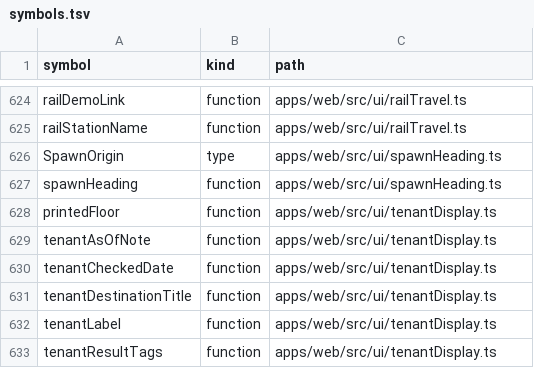
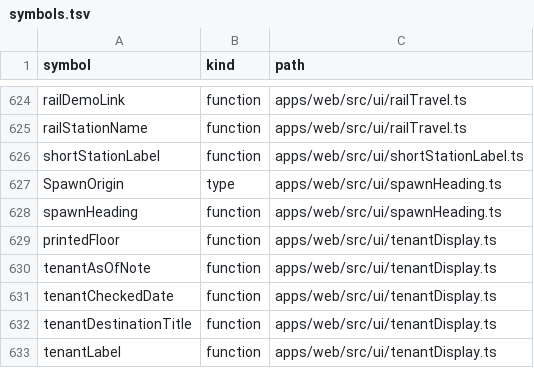
Before and after one commit to nurockplayer/gteki, a TSV file: docs/map/symbols.tsv, drawn as a sheet; only a part is shown, gaps mark what is left out; the shorter side is filled out with more unchanged rows.

```diff
--- a/docs/map/symbols.tsv
+++ b/docs/map/symbols.tsv
@@ -625,2 +625,3 @@ railDemoLink	function	apps/web/src/ui/railTravel.ts
 railStationName	function	apps/web/src/ui/railTravel.ts
+shortStationLabel	function	apps/web/src/ui/shortStationLabel.ts
 SpawnOrigin	type	apps/web/src/ui/spawnHeading.ts
```
